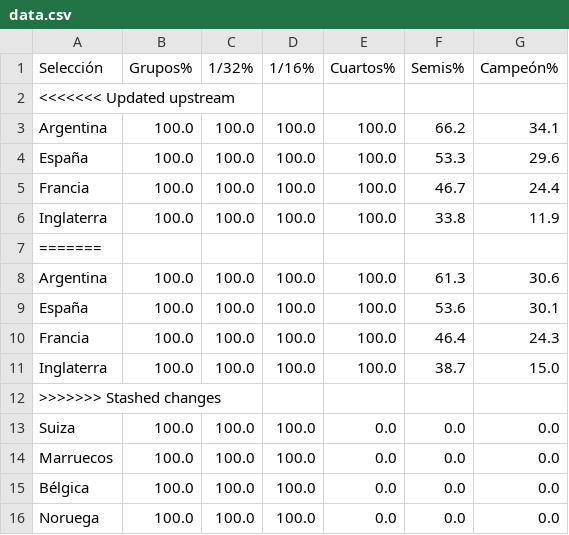
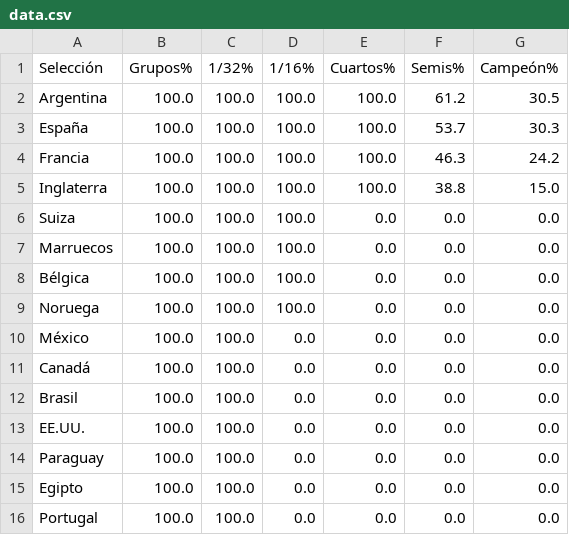
Before and after one commit to mikedataspain/mundial-elo, a CSV file: data.csv, drawn as a sheet; only a part is shown; the shorter side is filled out with more unchanged rows.

```diff
--- a/data.csv
+++ b/data.csv
@@ -1,13 +1,6 @@
 Selección,Grupos%,1/32%,1/16%,Cuartos%,Semis%,Campeón%
-<<<<<<< Updated upstream
-Argentina,100.0,100.0,100.0,100.0,66.2,34.1
-España,100.0,100.0,100.0,100.0,53.3,29.6
-Francia,100.0,100.0,100.0,100.0,46.7,24.4
-Inglaterra,100.0,100.0,100.0,100.0,33.8,11.9
-=======
-Argentina,100.0,100.0,100.0,100.0,61.3,30.6
-España,100.0,100.0,100.0,100.0,53.6,30.1
-Francia,100.0,100.0,100.0,100.0,46.4,24.3
-Inglaterra,100.0,100.0,100.0,100.0,38.7,15.0
->>>>>>> Stashed changes
+Argentina,100.0,100.0,100.0,100.0,61.2,30.5
+España,100.0,100.0,100.0,100.0,53.7,30.3
+Francia,100.0,100.0,100.0,100.0,46.3,24.2
+Inglaterra,100.0,100.0,100.0,100.0,38.8,15.0
 Suiza,100.0,100.0,100.0,0.0,0.0,0.0
```
Also changed, not shown: 1 other file.
